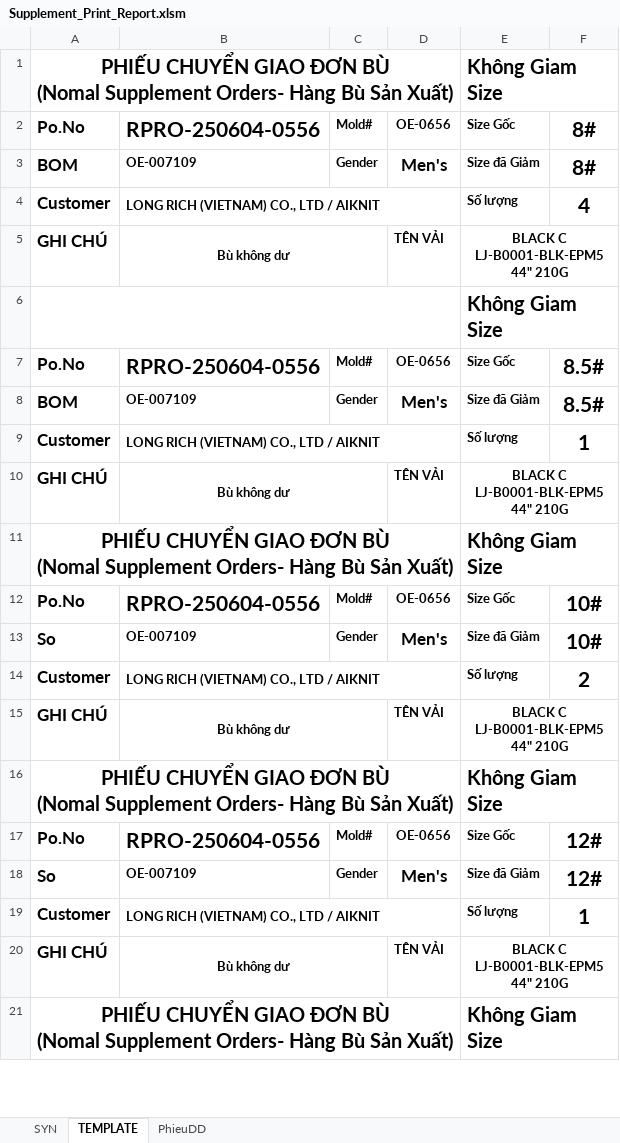
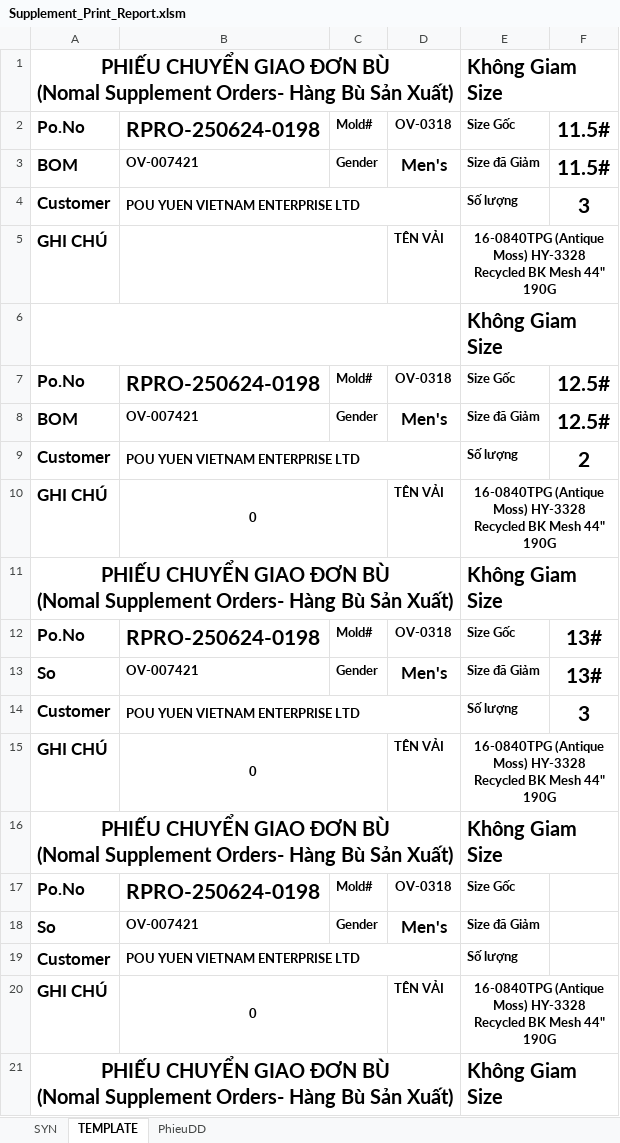
Before and after one commit to Truongchankhong2/vercel-dashboard, an Excel workbook: data/Supplement_Print_Report.xlsm, sheet TEMPLATE, drawn as a sheet; only a part is shown; values as stored, in another font and other column widths than the file's, no borders; charts and pictures not drawn; the diff covers the shown part only; the diff names each change by its address in the sheet, - before the commit and + after, or states it on an @@ line.

```diff
--- a/data/Supplement_Print_Report.xlsm (sheet TEMPLATE)
+++ b/data/Supplement_Print_Report.xlsm (sheet TEMPLATE)
-B2: RPRO-250604-0556
+B2: RPRO-250624-0198
-D2: OE-0656
+D2: OV-0318
-F2:F3: 8#
+F2:F3: 11.5#
-B3: OE-007109
+B3: OV-007421
-B4: LONG RICH (VIETNAM) CO., LTD / AIKNIT
+B4: POU YUEN VIETNAM ENTERPRISE LTD
-F4: 4
+F4: 3
-B5: Bù không dư
+B5: (empty)
-E5: BLACK C LJ-B0001-BLK-EPM5 44" 210G
+E5: 16-0840TPG (Antique Moss) HY-3328 Recycled BK Mesh 44" 190G
-B7: RPRO-250604-0556
+B7: RPRO-250624-0198
-D7: OE-0656
+D7: OV-0318
-F7:F8: 8.5#
+F7:F8: 12.5#
-B8: OE-007109
+B8: OV-007421
-B9: LONG RICH (VIETNAM) CO., LTD / AIKNIT
+B9: POU YUEN VIETNAM ENTERPRISE LTD
-F9: 1
+F9: 2
-B10: Bù không dư
+B10: 0
-E10: BLACK C LJ-B0001-BLK-EPM5 44" 210G
+E10: 16-0840TPG (Antique Moss) HY-3328 Recycled BK Mesh 44" 190G
-B12: RPRO-250604-0556
+B12: RPRO-250624-0198
-D12: OE-0656
+D12: OV-0318
-F12:F13: 10#
+F12:F13: 13#
-B13: OE-007109
+B13: OV-007421
-B14: LONG RICH (VIETNAM) CO., LTD / AIKNIT
+B14: POU YUEN VIETNAM ENTERPRISE LTD
-F14: 2
+F14: 3
-B15: Bù không dư
+B15: 0
-E15: BLACK C LJ-B0001-BLK-EPM5 44" 210G
+E15: 16-0840TPG (Antique Moss) HY-3328 Recycled BK Mesh 44" 190G
-B17: RPRO-250604-0556
+B17: RPRO-250624-0198
-D17: OE-0656
+D17: OV-0318
-F17:F18: 12#
+F17:F18: (empty)
-B18: OE-007109
+B18: OV-007421
-B19: LONG RICH (VIETNAM) CO., LTD / AIKNIT
+B19: POU YUEN VIETNAM ENTERPRISE LTD
-F19: 1
+F19: (empty)
-B20: Bù không dư
+B20: 0
-E20: BLACK C LJ-B0001-BLK-EPM5 44" 210G
+E20: 16-0840TPG (Antique Moss) HY-3328 Recycled BK Mesh 44" 190G
```
Also changed, not shown: 6 edited cells elsewhere in this sheet, sheet PhieuDD, 1 other file.
